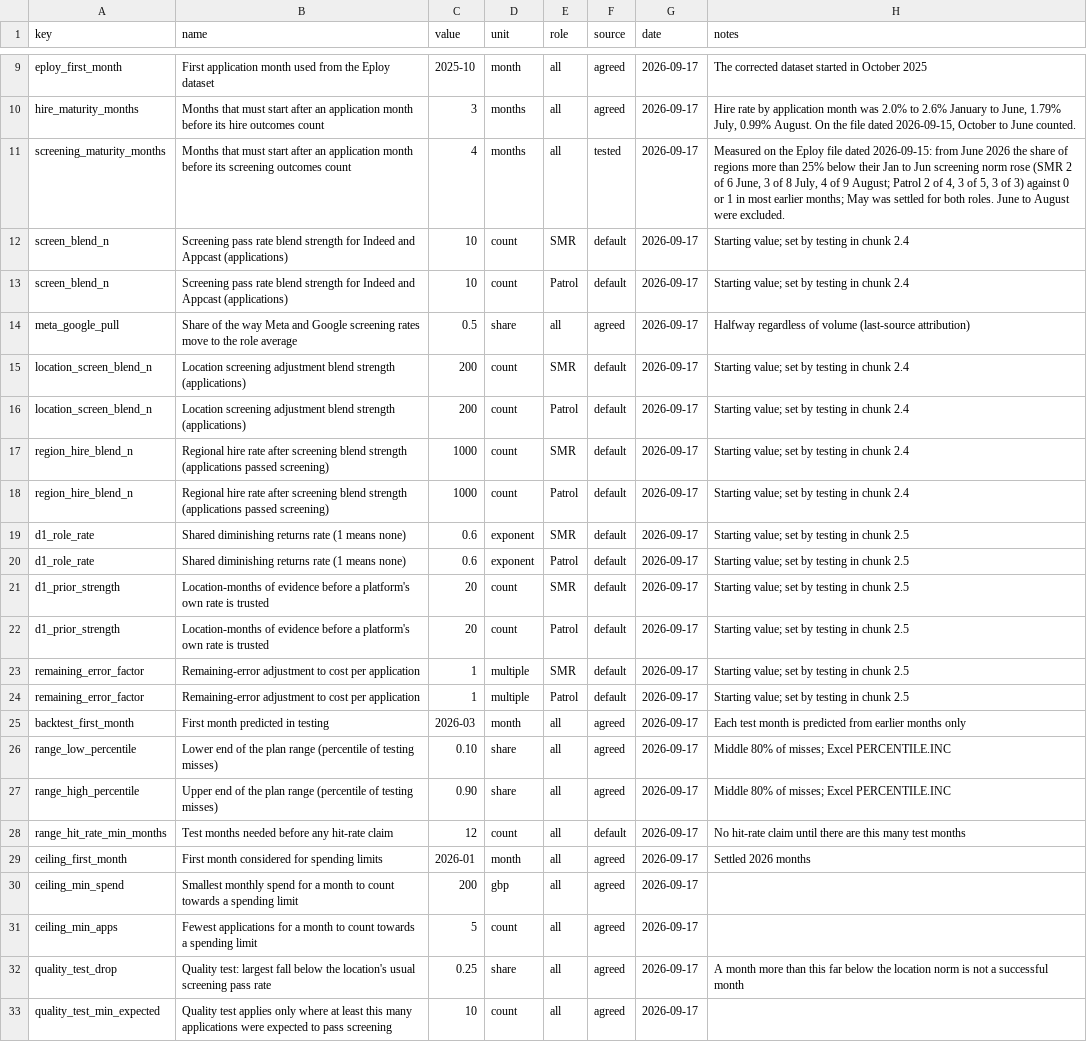
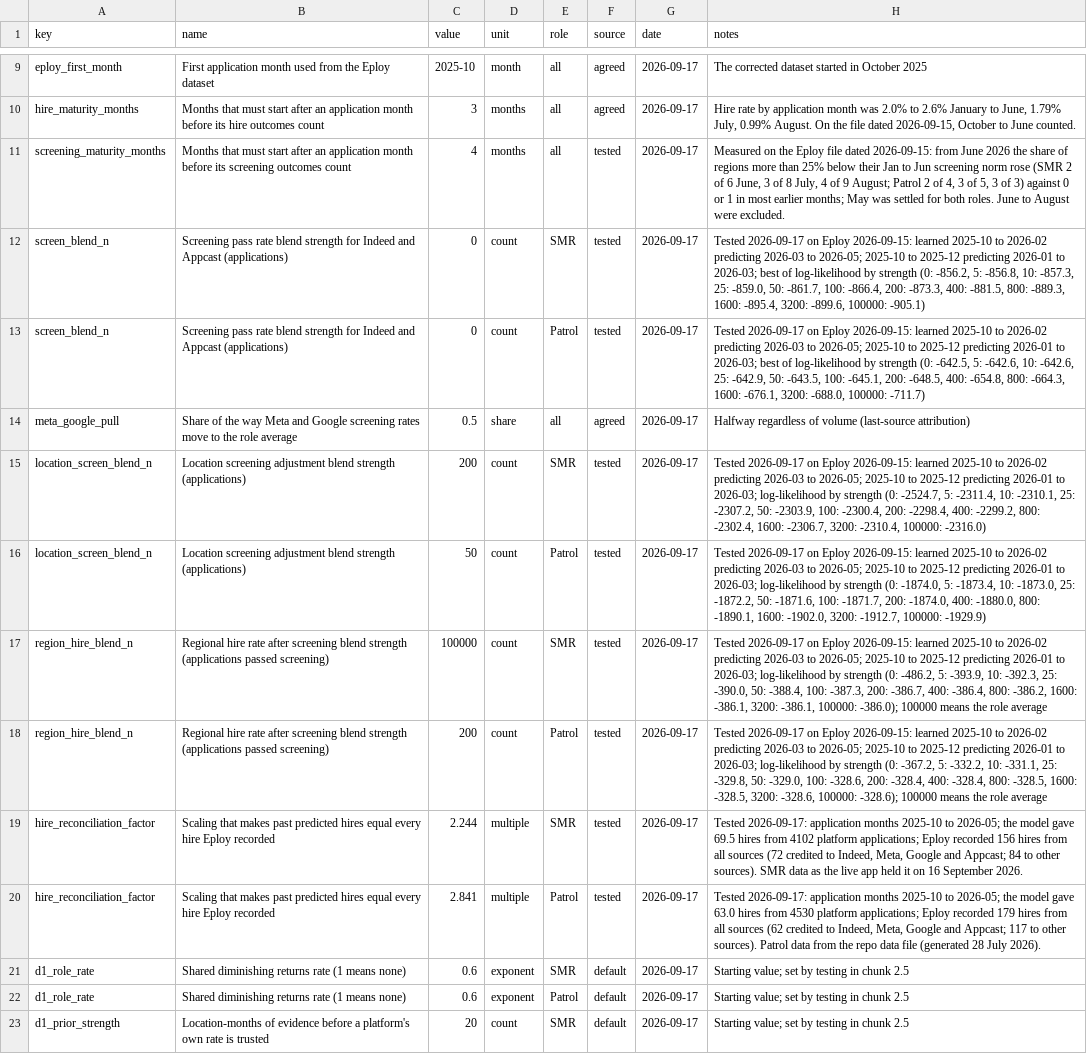
Before and after one commit to ChristianCato/rac-tools, a CSV file: assumptions.csv, drawn as a sheet; only a part is shown, gaps mark what is left out; the shorter side is filled out with more unchanged rows.

```diff
--- a/assumptions.csv
+++ b/assumptions.csv
@@ -11,9 +11,11 @@ hire_maturity_months,Months that must start after an application month before it
 screening_maturity_months,Months that must start after an application month before its screening outcomes count,4,months,all,tested,2026-09-17,"Measured on the Eploy file dated 2026-09-15: from June 2026 the share of regions more than 25% below their Jan to Jun screening norm rose (SMR 2 of 6 June, 3 of 8 July, 4 of 9 August; Patrol 2 of 4, 3 of 5, 3 of 3) against 0 or 1 in most earlier months; May was settled for both roles. June to August were excluded."
-screen_blend_n,Screening pass rate blend strength for Indeed and Appcast (applications),10,count,SMR,default,2026-09-17,Starting value; set by testing in chunk 2.4
-screen_blend_n,Screening pass rate blend strength for Indeed and Appcast (applications),10,count,Patrol,default,2026-09-17,Starting value; set by testing in chunk 2.4
+screen_blend_n,Screening pass rate blend strength for Indeed and Appcast (applications),0,count,SMR,tested,2026-09-17,"Tested 2026-09-17 on Eploy 2026-09-15: learned 2025-10 to 2026-02 predicting 2026-03 to 2026-05; 2025-10 to 2025-12 predicting 2026-01 to 2026-03; best of log-likelihood by strength (0: -856.2, 5: -856.8, 10: -857.3, 25: -859.0, 50: -861.7, 100: -866.4, 200: -873.3, 400: -881.5, 800: -889.3, 1600: -895.4, 3200: -899.6, 100000: -905.1)"
+screen_blend_n,Screening pass rate blend strength for Indeed and Appcast (applications),0,count,Patrol,tested,2026-09-17,"Tested 2026-09-17 on Eploy 2026-09-15: learned 2025-10 to 2026-02 predicting 2026-03 to 2026-05; 2025-10 to 2025-12 predicting 2026-01 to 2026-03; best of log-likelihood by strength (0: -642.5, 5: -642.6, 10: -642.6, 25: -642.9, 50: -643.5, 100: -645.1, 200: -648.5, 400: -654.8, 800: -664.3, 1600: -676.1, 3200: -688.0, 100000: -711.7)"
 meta_google_pull,Share of the way Meta and Google screening rates move to the role average,0.5,share,all,agreed,2026-09-17,Halfway regardless of volume (last-source attribution)
-location_screen_blend_n,Location screening adjustment blend strength (applications),200,count,SMR,default,2026-09-17,Starting value; set by testing in chunk 2.4
-location_screen_blend_n,Location screening adjustment blend strength (applications),200,count,Patrol,default,2026-09-17,Starting value; set by testing in chunk 2.4
-region_hire_blend_n,Regional hire rate after screening blend strength (applications passed screening),1000,count,SMR,default,2026-09-17,Starting value; set by testing in chunk 2.4
-region_hire_blend_n,Regional hire rate after screening blend strength (applications passed screening),1000,count,Patrol,default,2026-09-17,Starting value; set by testing in chunk 2.4
+location_screen_blend_n,Location screening adjustment blend strength (applications),200,count,SMR,tested,2026-09-17,"Tested 2026-09-17 on Eploy 2026-09-15: learned 2025-10 to 2026-02 predicting 2026-03 to 2026-05; 2025-10 to 2025-12 predicting 2026-01 to 2026-03; log-likelihood by strength (0: -2524.7, 5: -2311.4, 10: -2310.1, 25: -2307.2, 50: -2303.9, 100: -2300.4, 200: -2298.4, 400: -2299.2, 800: -2302.4, 1600: -2306.7, 3200: -2310.4, 100000: -2316.0)"
+location_screen_blend_n,Location screening adjustment blend strength (applications),50,count,Patrol,tested,2026-09-17,"Tested 2026-09-17 on Eploy 2026-09-15: learned 2025-10 to 2026-02 predicting 2026-03 to 2026-05; 2025-10 to 2025-12 predicting 2026-01 to 2026-03; log-likelihood by strength (0: -1874.0, 5: -1873.4, 10: -1873.0, 25: -1872.2, 50: -1871.6, 100: -1871.7, 200: -1874.0, 400: -1880.0, 800: -1890.1, 1600: -1902.0, 3200: -1912.7, 100000: -1929.9)"
+region_hire_blend_n,Regional hire rate after screening blend strength (applications passed screening),100000,count,SMR,tested,2026-09-17,"Tested 2026-09-17 on Eploy 2026-09-15: learned 2025-10 to 2026-02 predicting 2026-03 to 2026-05; 2025-10 to 2025-12 predicting 2026-01 to 2026-03; log-likelihood by strength (0: -486.2, 5: -393.9, 10: -392.3, 25: -390.0, 50: -388.4, 100: -387.3, 200: -386.7, 400: -386.4, 800: -386.2, 1600: -386.1, 3200: -386.1, 100000: -386.0); 100000 means the role average"
+region_hire_blend_n,Regional hire rate after screening blend strength (applications passed screening),200,count,Patrol,tested,2026-09-17,"Tested 2026-09-17 on Eploy 2026-09-15: learned 2025-10 to 2026-02 predicting 2026-03 to 2026-05; 2025-10 to 2025-12 predicting 2026-01 to 2026-03; log-likelihood by strength (0: -367.2, 5: -332.2, 10: -331.1, 25: -329.8, 50: -329.0, 100: -328.6, 200: -328.4, 400: -328.4, 800: -328.5, 1600: -328.5, 3200: -328.6, 100000: -328.6); 100000 means the role average"
+hire_reconciliation_factor,Scaling that makes past predicted hires equal every hire Eploy recorded,2.244,multiple,SMR,tested,2026-09-17,"Tested 2026-09-17: application months 2025-10 to 2026-05; the model gave 69.5 hires from 4102 platform applications; Eploy recorded 156 hires from all sources (72 credited to Indeed, Meta, Google and Appcast; 84 to other sources). SMR data as the live app held it on 16 September 2026."
+hire_reconciliation_factor,Scaling that makes past predicted hires equal every hire Eploy recorded,2.841,multiple,Patrol,tested,2026-09-17,"Tested 2026-09-17: application months 2025-10 to 2026-05; the model gave 63.0 hires from 4530 platform applications; Eploy recorded 179 hires from all sources (62 credited to Indeed, Meta, Google and Appcast; 117 to other sources). Patrol data from the repo data file (generated 28 July 2026)."
 d1_role_rate,Shared diminishing returns rate (1 means none),0.6,exponent,SMR,default,2026-09-17,Starting value; set by testing in chunk 2.5
```
Also changed, not shown: 9 other files.
